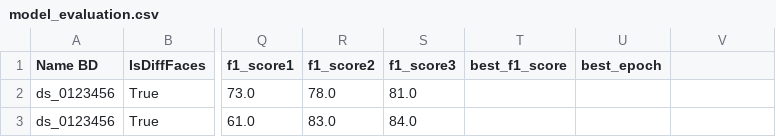
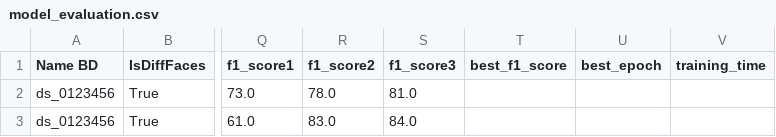
Before and after one commit to gbrieven16/oneShotLearning, a CSV file: OneShotLearning_FR/model_evaluation.csv, drawn as a sheet; only a part is shown, gaps mark what is left out; the diff names each change by its address in the sheet, - before the commit and + after, or states it on an @@ line.

```diff
--- a/OneShotLearning_FR/model_evaluation.csv
+++ b/OneShotLearning_FR/model_evaluation.csv
-V1: (empty)
+V1: training_time
```
Also changed, not shown: 7 other files.
